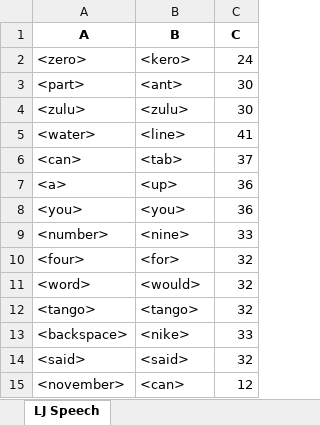
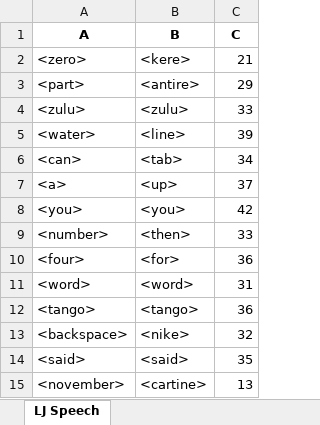
Before and after one commit to dshah1901/P4P-Transformer-ASR-for-Dysarthric-Spech, an Excel workbook: ASR Results.xlsx, sheet LJ Speech, drawn as a sheet; values as stored, in another font and other column widths than the file's, no borders; the diff names each change by its address in the sheet, - before the commit and + after, or states it on an @@ line.

```diff
--- a/ASR Results.xlsx (sheet LJ Speech)
+++ b/ASR Results.xlsx (sheet LJ Speech)
-B2 (B): <kero>
+B2 (B): <kere>
-C2 (C): 24
+C2 (C): 21
-B3 (B): <ant>
+B3 (B): <antire>
-C3 (C): 30
+C3 (C): 29
-C4 (C): 30
+C4 (C): 33
-C5 (C): 41
+C5 (C): 39
-C6 (C): 37
+C6 (C): 34
-C7 (C): 36
+C7 (C): 37
-C8 (C): 36
+C8 (C): 42
-B9 (B): <nine>
+B9 (B): <then>
-C10 (C): 32
+C10 (C): 36
-B11 (B): <would>
+B11 (B): <word>
-C11 (C): 32
+C11 (C): 31
-C12 (C): 32
+C12 (C): 36
-C13 (C): 33
+C13 (C): 32
-C14 (C): 32
+C14 (C): 35
-B15 (B): <can>
+B15 (B): <cartine>
-C15 (C): 12
+C15 (C): 13
```
Also changed, not shown: Epoch Accuracy.xlsx, 4 other files.
